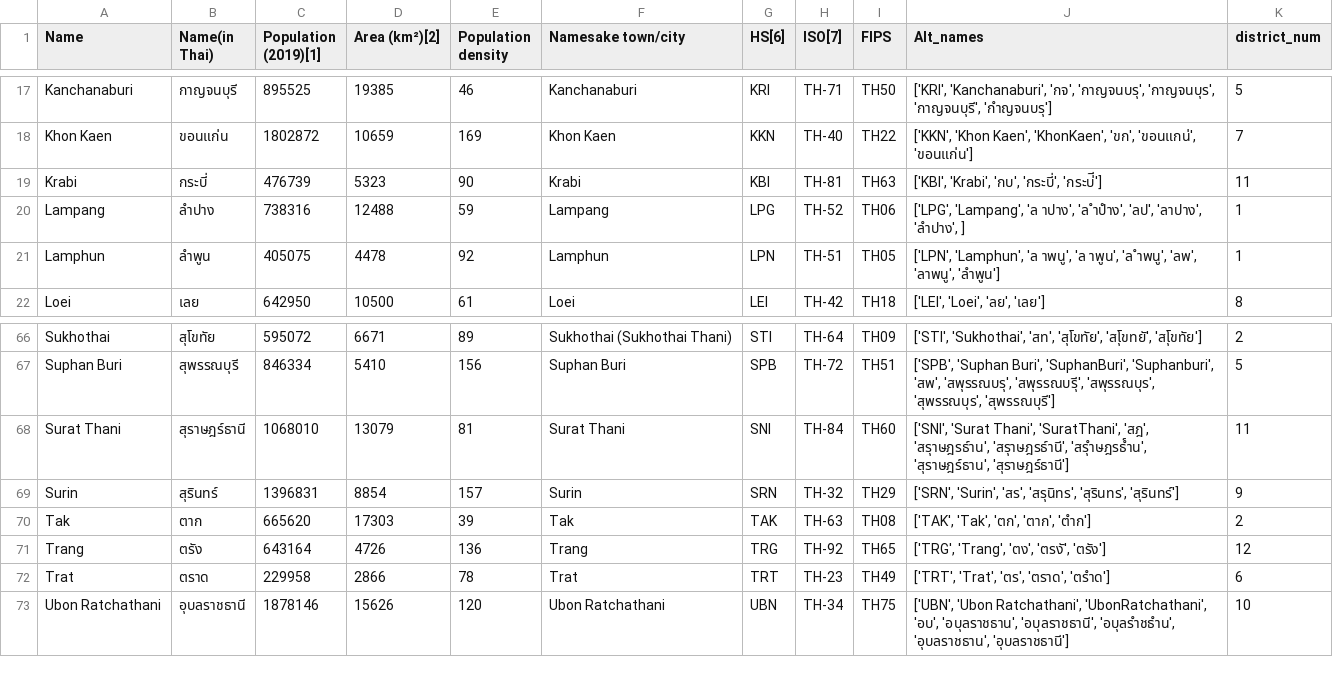
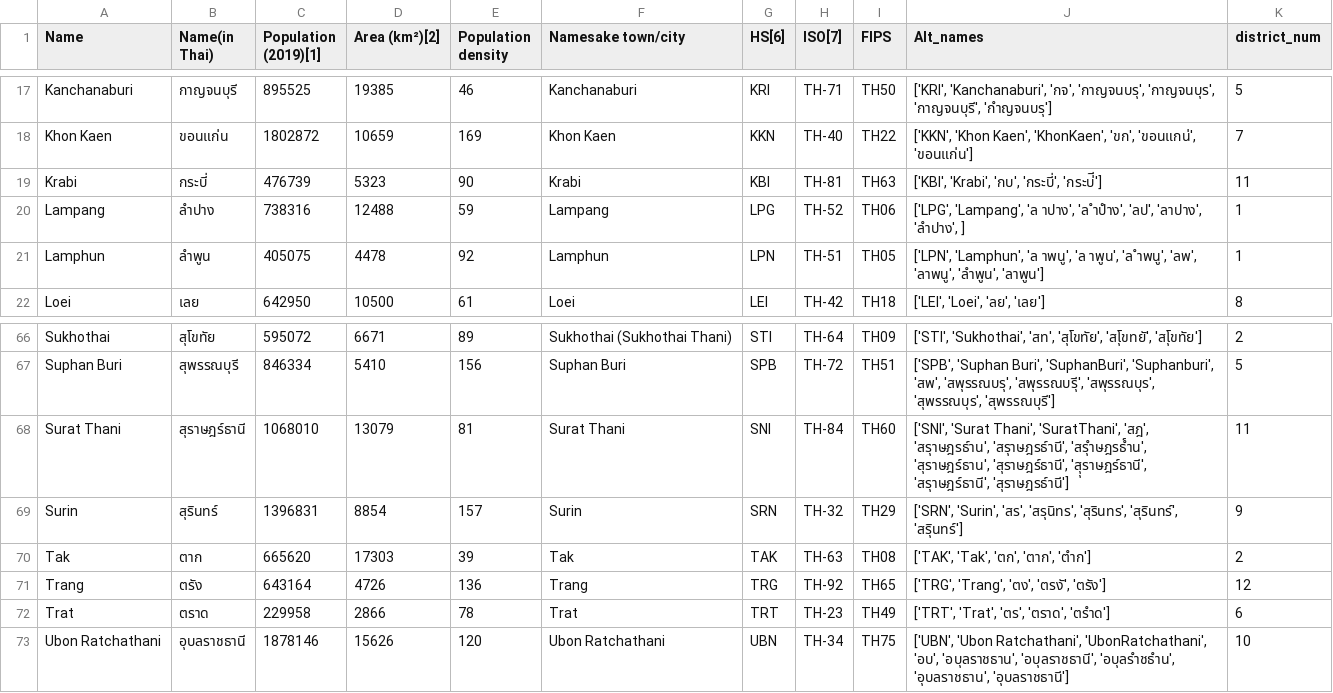
Before and after one commit to djay/covidthailand, a CSV file: province_mapping.csv, drawn as a sheet; only a part is shown, gaps mark what is left out.

Commit message:
more prov misspelling

```diff
--- a/province_mapping.csv
+++ b/province_mapping.csv
@@ -20,3 +20,3 @@ Krabi,กระบี่,476739,5323,90,Krabi,KBI,TH-81,TH63,"['KBI', 'Krabi', '
 Lampang,ลำปาง,738316,12488,59,Lampang,LPG,TH-52,TH06,"['LPG', 'Lampang', 'ล าปาง', 'ล ำปำง', 'ลป', 'ลาปาง', 'ลำปาง', ]",1
-Lamphun,ลำพูน,405075,4478,92,Lamphun,LPN,TH-51,TH05,"['LPN', 'Lamphun', 'ล าพนู', 'ล าพูน', 'ล ำพนู', 'ลพ', 'ลาพนู', 'ลำพูน']",1
+Lamphun,ลำพูน,405075,4478,92,Lamphun,LPN,TH-51,TH05,"['LPN', 'Lamphun', 'ล าพนู', 'ล าพูน', 'ล ำพนู', 'ลพ', 'ลาพนู', 'ลำพูน', 'ลาพูน']",1
 Loei,เลย,642950,10500,61,Loei,LEI,TH-42,TH18,"['LEI', 'Loei', 'ลย', 'เลย']",8
@@ -67,4 +67,4 @@ Sukhothai,สุโขทัย,595072,6671,89,Sukhothai (Sukhothai Thani),STI,T
 Suphan Buri,สุพรรณบุรี,846334,5410,156,Suphan Buri,SPB,TH-72,TH51,"['SPB', 'Suphan Buri', 'SuphanBuri', 'Suphanburi', 'สพ', 'สพุรรณบรุ', 'สพุรรณบรุี', 'สพุรรณบุร', 'สุพรรณบุร', 'สุพรรณบุรี']",5
-Surat Thani,สุราษฎร์ธานี,1068010,13079,81,Surat Thani,SNI,TH-84,TH60,"['SNI', 'Surat Thani', 'SuratThani', 'สฎ', 'สรุาษฎรธ์าน', 'สรุาษฎรธ์านี', 'สรุำษฎรธ์ำน', 'สุราษฎร์ธาน', 'สุราษฎร์ธานี']",11
-Surin,สุรินทร์,1396831,8854,157,Surin,SRN,TH-32,TH29,"['SRN', 'Surin', 'สร', 'สรุนิทร', 'สุรินทร', 'สุรินทร์']",9
+Surat Thani,สุราษฎร์ธานี,1068010,13079,81,Surat Thani,SNI,TH-84,TH60,"['SNI', 'Surat Thani', 'SuratThani', 'สฎ', 'สรุาษฎรธ์าน', 'สรุาษฎรธ์านี', 'สรุำษฎรธ์ำน', 'สุราษฎร์ธาน', 'สุราษฎร์ธานี', 'สุุราษฎร์ธานี', 'สรุาษฎร์ธานี', 'สุราษฎรธ์านี']",11
+Surin,สุรินทร์,1396831,8854,157,Surin,SRN,TH-32,TH29,"['SRN', 'Surin', 'สร', 'สรุนิทร', 'สุรินทร', 'สุรินทร์', 'สรุินทร์']",9
 Tak,ตาก,665620,17303,39,Tak,TAK,TH-63,TH08,"['TAK', 'Tak', 'ตก', 'ตาก', 'ตำก']",2
```
